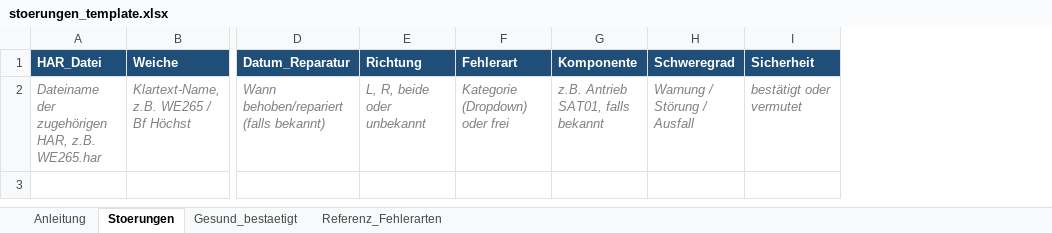
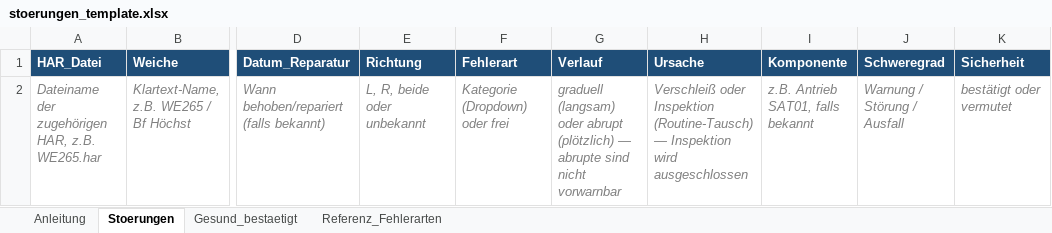
Before and after one commit to LangerChris/Weichenanalyse, an Excel workbook: data/labels/stoerungen_template.xlsx, sheet Stoerungen, drawn as a sheet; only a part is shown, gaps mark what is left out; values as stored, in another font and other column widths than the file's, no borders; the diff names each change by its address in the sheet, - before the commit and + after, or states it on an @@ line.

```diff
--- a/data/labels/stoerungen_template.xlsx (sheet Stoerungen)
+++ b/data/labels/stoerungen_template.xlsx (sheet Stoerungen)
+column G (Verlauf), row 2: graduell (langsam) oder abrupt (plötzlich) — abrupte sind nicht vorwarnbar
+column H (Ursache), row 2: Verschleiß oder Inspektion (Routine-Tausch) — Inspektion wird ausgeschlossen
```
Also changed, not shown: 3 other files.
